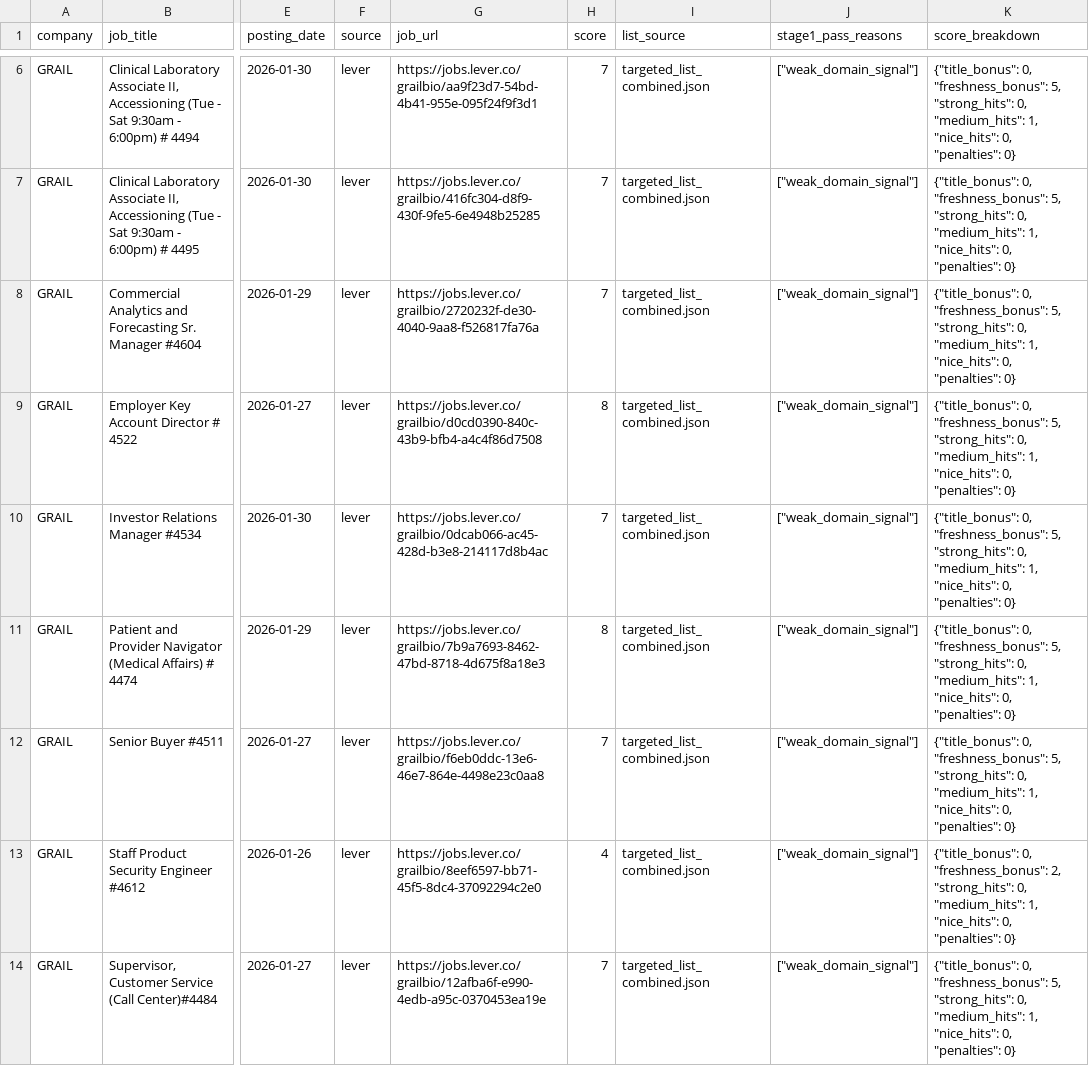
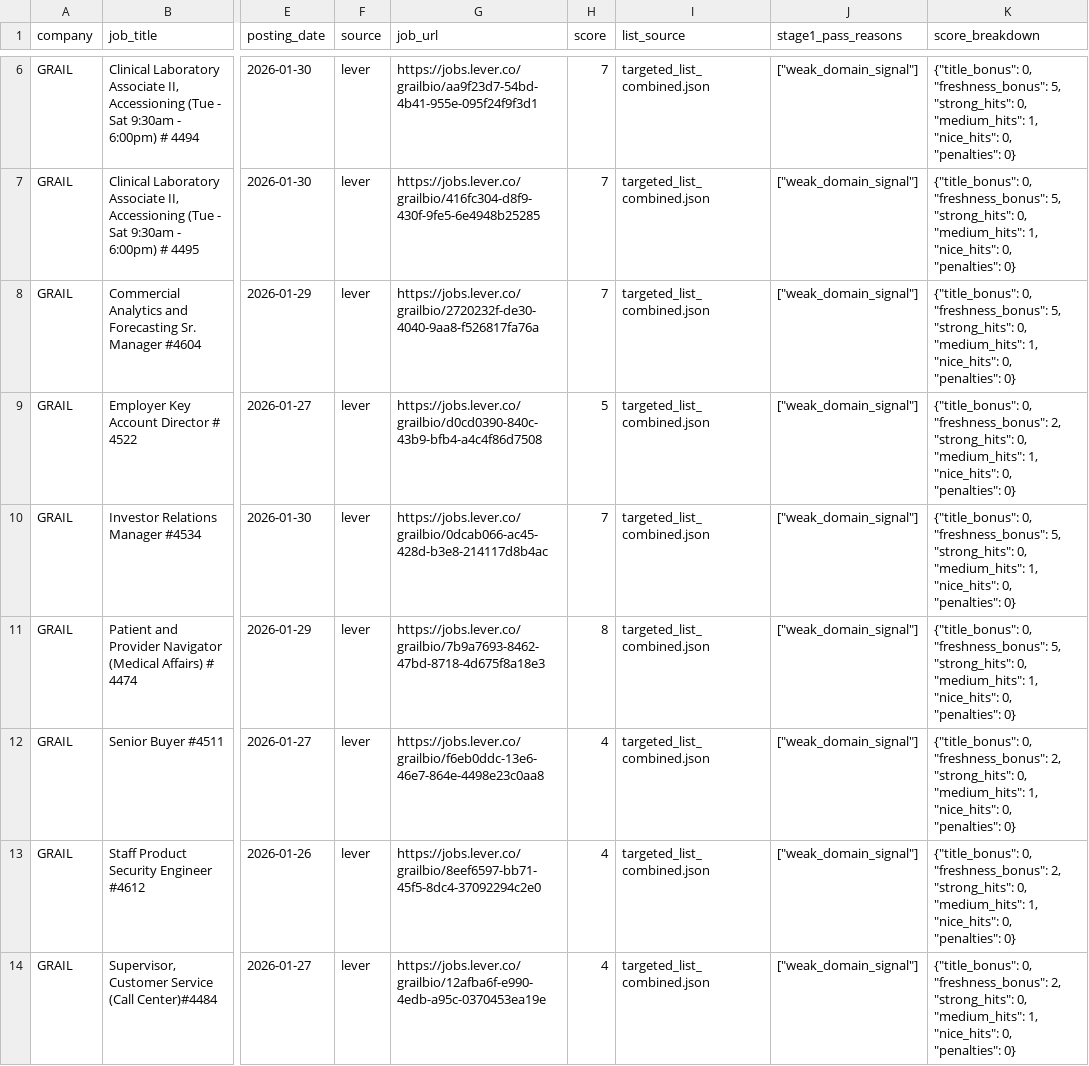
Before and after one commit to Bit-2310/bioinfo-job-tracker, a CSV file: data/jobs_latest.csv, drawn as a sheet; only a part is shown, gaps mark what is left out; the diff covers the shown part only; the diff names each change by its address in the sheet, - before the commit and + after, or states it on an @@ line.

```diff
--- a/data/jobs_latest.csv
+++ b/data/jobs_latest.csv
-H9 (score): 8
+H9 (score): 5
-K9 (score_breakdown): …0, "freshness_bonus": 5, "strong_hits": 0,…
+K9 (score_breakdown): …0, "freshness_bonus": 2, "strong_hits": 0,…
-H12 (score): 7
+H12 (score): 4
-K12 (score_breakdown): …0, "freshness_bonus": 5, "strong_hits": 0,…
+K12 (score_breakdown): …0, "freshness_bonus": 2, "strong_hits": 0,…
-H14 (score): 7
+H14 (score): 4
-K14 (score_breakdown): …0, "freshness_bonus": 5, "strong_hits": 0,…
+K14 (score_breakdown): …0, "freshness_bonus": 2, "strong_hits": 0,…
```
Also changed, not shown: 9 removed rows and 22 edited cells elsewhere in this file, 3 other files.
